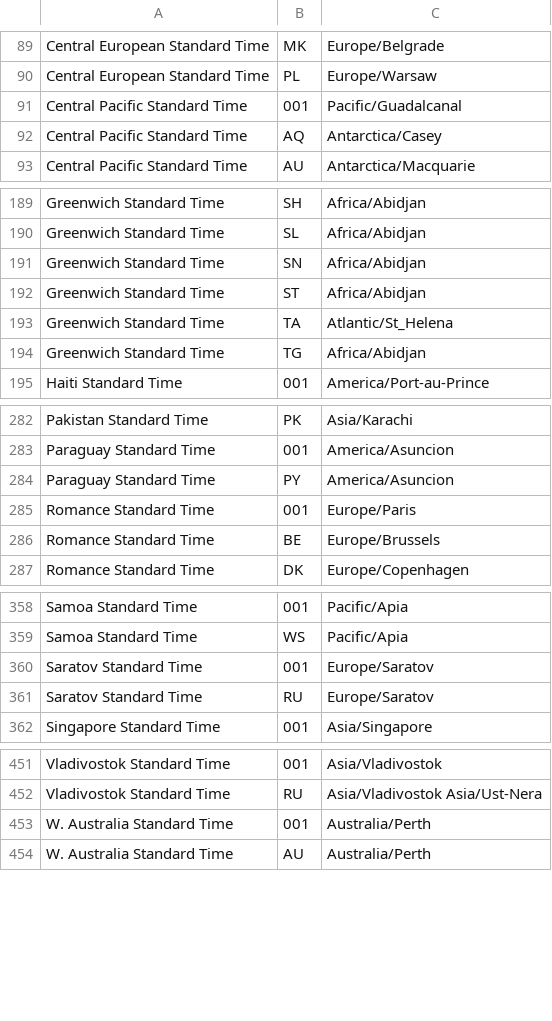
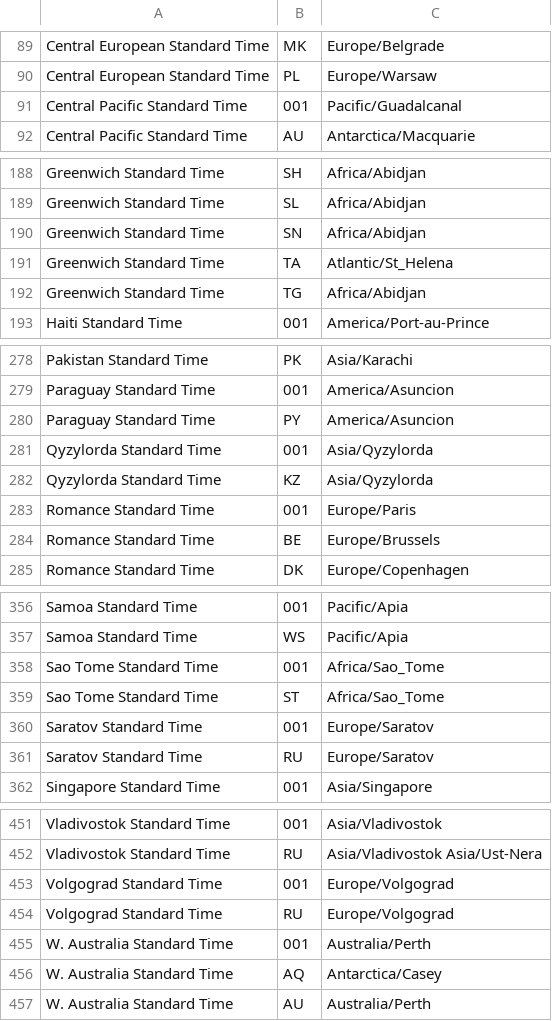
Before and after one commit to jobisoft/EAS-4-TbSync, a CSV file: content/timezonedata/WindowsTimezone.csv, drawn as a sheet; only a part is shown, gaps mark what is left out; removed rows and columns are numbered as before the commit, all else as after; the diff covers the shown part only; the diff names each change by its address in the sheet, - before the commit and + after, or states it on an @@ line.

Commit message:
update timezone data and include aliases

```diff
--- a/content/timezonedata/WindowsTimezone.csv
+++ b/content/timezonedata/WindowsTimezone.csv
-row 92: Central Pacific Standard Time | AQ | Antarctica/Casey
-row 192: Greenwich Standard Time | ST | Africa/Abidjan
+row 281: Qyzylorda Standard Time | 001 | Asia/Qyzylorda
+row 282: Qyzylorda Standard Time | KZ | Asia/Qyzylorda
+row 358: Sao Tome Standard Time | 001 | Africa/Sao_Tome
+row 359: Sao Tome Standard Time | ST | Africa/Sao_Tome
+row 453: Volgograd Standard Time | 001 | Europe/Volgograd
+row 454: Volgograd Standard Time | RU | Europe/Volgograd
+row 456: W. Australia Standard Time | AQ | Antarctica/Casey
```
Also changed, not shown: 2 moved rows and 3 edited cells elsewhere in this file, 1 other file.
